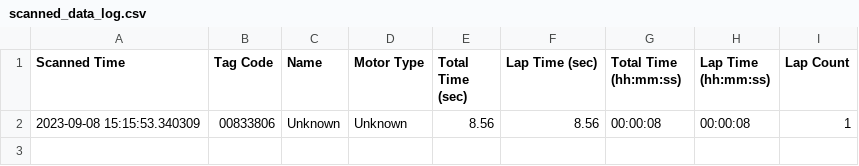
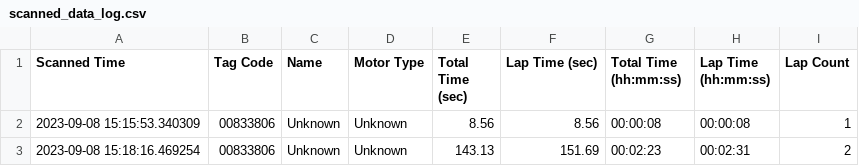
Before and after one commit to niknafidz/raceboard, a CSV file: scanned_data_log.csv, drawn as a sheet; the diff names each change by its address in the sheet, - before the commit and + after, or states it on an @@ line.

Commit message:
Auto-update CSV

```diff
--- a/scanned_data_log.csv
+++ b/scanned_data_log.csv
+row 3: 2023-09-08 15:18:16.469254 | 00833806 | Unknown | Unknown | 143.13 | 151.69 | 00:02:23 | 00:02:31 | 2
```
